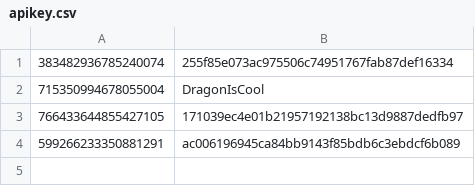
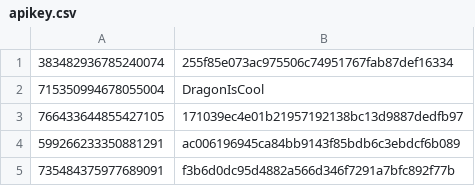
Before and after one commit to DragonRoyal/SomeApi, a CSV file: apikey.csv, drawn as a sheet; the diff names each change by its address in the sheet, - before the commit and + after, or states it on an @@ line.

```diff
--- a/apikey.csv
+++ b/apikey.csv
+row 5: 735484375977689091 | f3b6d0dc95d4882a566d346f7291a7bfc892f77b
```
Also changed, not shown: 12 other files.
